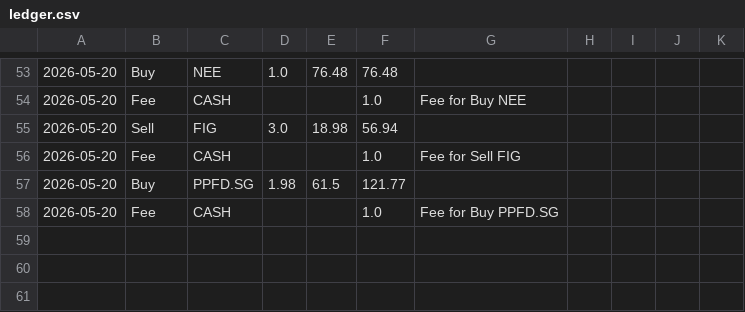
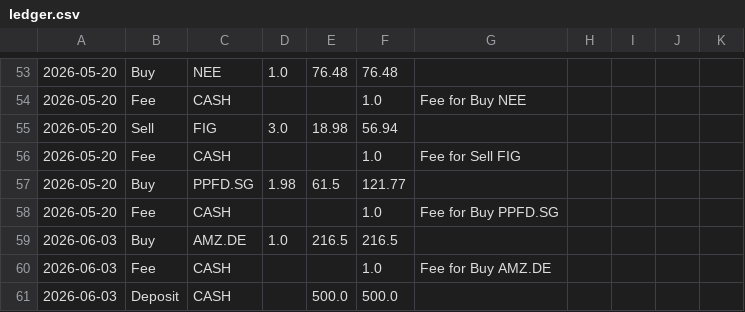
Before and after one commit to lifeIsShore/crypto-hedge-fund, a CSV file: portfolio/data/ledger.csv, drawn as a sheet; only a part is shown, gaps mark what is left out; the diff names each change by its address in the sheet, - before the commit and + after, or states it on an @@ line.

```diff
--- a/portfolio/data/ledger.csv
+++ b/portfolio/data/ledger.csv
+row 59: 2026-06-03 | Buy | AMZ.DE | 1.0 | 216.5 | 216.5
+row 60: 2026-06-03 | Fee | CASH |  |  | 1.0 | Fee for Buy AMZ.DE
+row 61: 2026-06-03 | Deposit | CASH |  | 500.0 | 500.0
```
Also changed, not shown: 7 other files.
